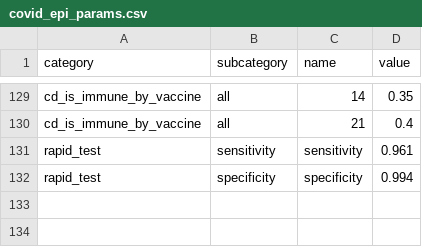
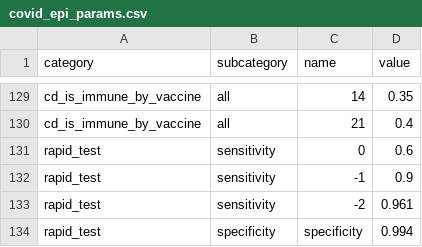
Before and after one commit to covid-19-impact-lab/sid, a CSV file: src/sid/covid_epi_params.csv, drawn as a sheet; only a part is shown, gaps mark what is left out.

Commit message:
Allow for time dependent sensitivity of rapid tests. (#123)

```diff
--- a/src/sid/covid_epi_params.csv
+++ b/src/sid/covid_epi_params.csv
@@ -130,3 +130,5 @@ cd_is_immune_by_vaccine,all,14,0.35
 cd_is_immune_by_vaccine,all,21,0.4
-rapid_test,sensitivity,sensitivity,0.961
+rapid_test,sensitivity,0,0.6
+rapid_test,sensitivity,-1,0.9
+rapid_test,sensitivity,-2,0.961
 rapid_test,specificity,specificity,0.994
```
Also changed, not shown: 2 other files.
